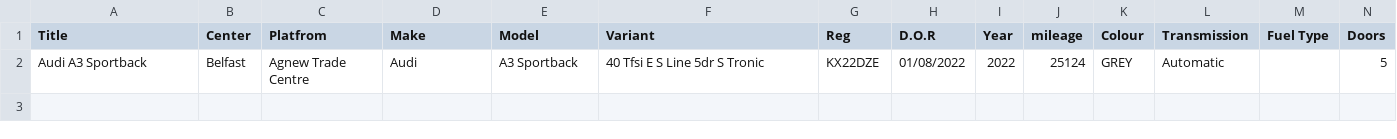
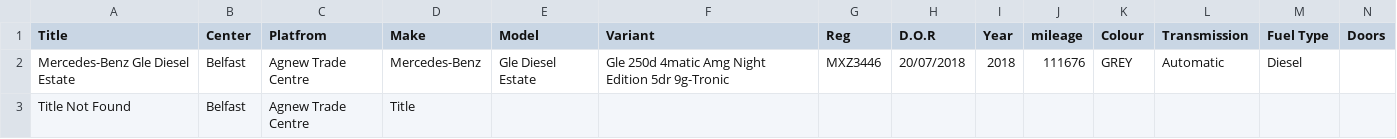
Before and after one commit to shakeebraza9/bots, a CSV file: 9_agnew/Agnewtradecentre.csv, drawn as a sheet; only a part is shown; removed rows and columns are numbered as before the commit, all else as after; rows hold the shown columns only; the diff names each change by its address in the sheet, - before the commit and + after, or states it on an @@ line.

```diff
--- a/9_agnew/Agnewtradecentre.csv
+++ b/9_agnew/Agnewtradecentre.csv
-row 2: Audi A3 Sportback | Belfast | Agnew Trade Centre | Audi | A3 Sportback | 40 Tfsi E S Line 5dr S Tronic | KX22DZE | 01/08/2022 | 2022 | 25124 | GREY | Automatic |  | 5
+row 2: Mercedes-Benz Gle Diesel Estate | Belfast | Agnew Trade Centre | Mercedes-Benz | Gle Diesel Estate | Gle 250d 4matic Amg Night Edition 5dr 9g-Tronic | MXZ3446 | 20/07/2018 | 2018 | 111676 | GREY | Automatic | Diesel
+row 3: Title Not Found | Belfast | Agnew Trade Centre | Title
```
Also changed, not shown: 9_agnew/final_agnew.csv, 2 other files.
